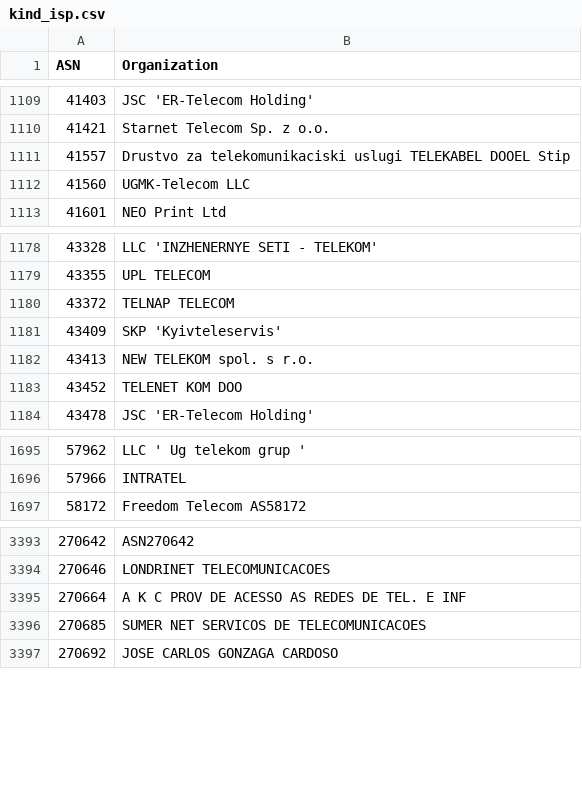
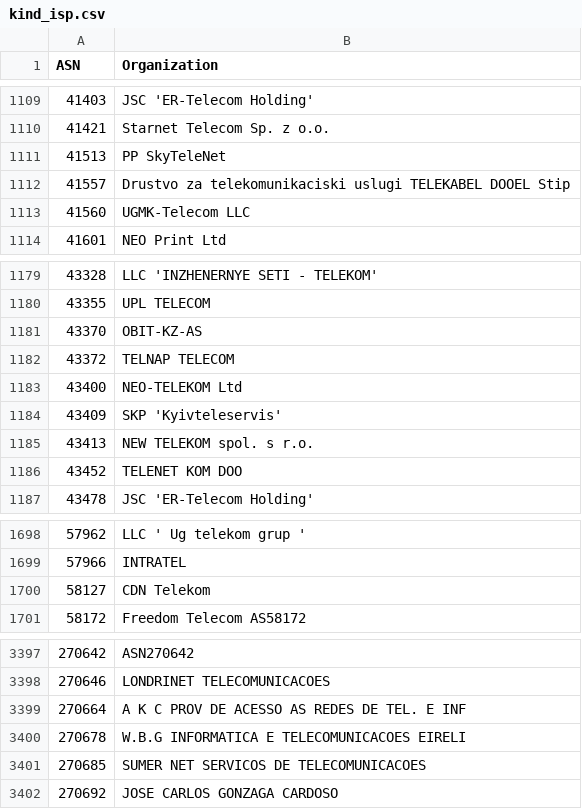
Before and after one commit to O-X-L/risk-db-lists, a CSV file: asn/kind_isp.csv, drawn as a sheet; only a part is shown, gaps mark what is left out; the diff names each change by its address in the sheet, - before the commit and + after, or states it on an @@ line.

```diff
--- a/asn/kind_isp.csv
+++ b/asn/kind_isp.csv
+row 1111: 41513 | PP SkyTeleNet
+row 1181: 43370 | OBIT-KZ-AS
+row 1183: 43400 | NEO-TELEKOM Ltd
+row 1700: 58127 | CDN Telekom
+row 3400: 270678 | W.B.G INFORMATICA E TELECOMUNICACOES EIRELI
```
Also changed, not shown: asn/top_1000.csv, asn/top_10000.csv, 41 other files.
